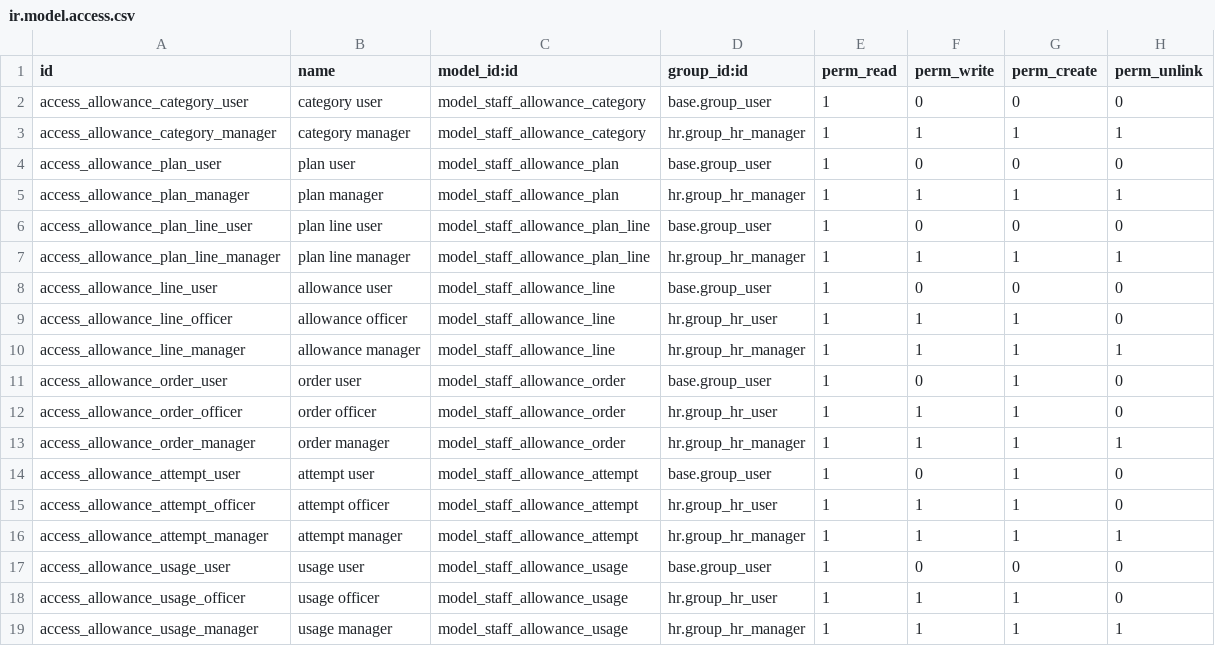
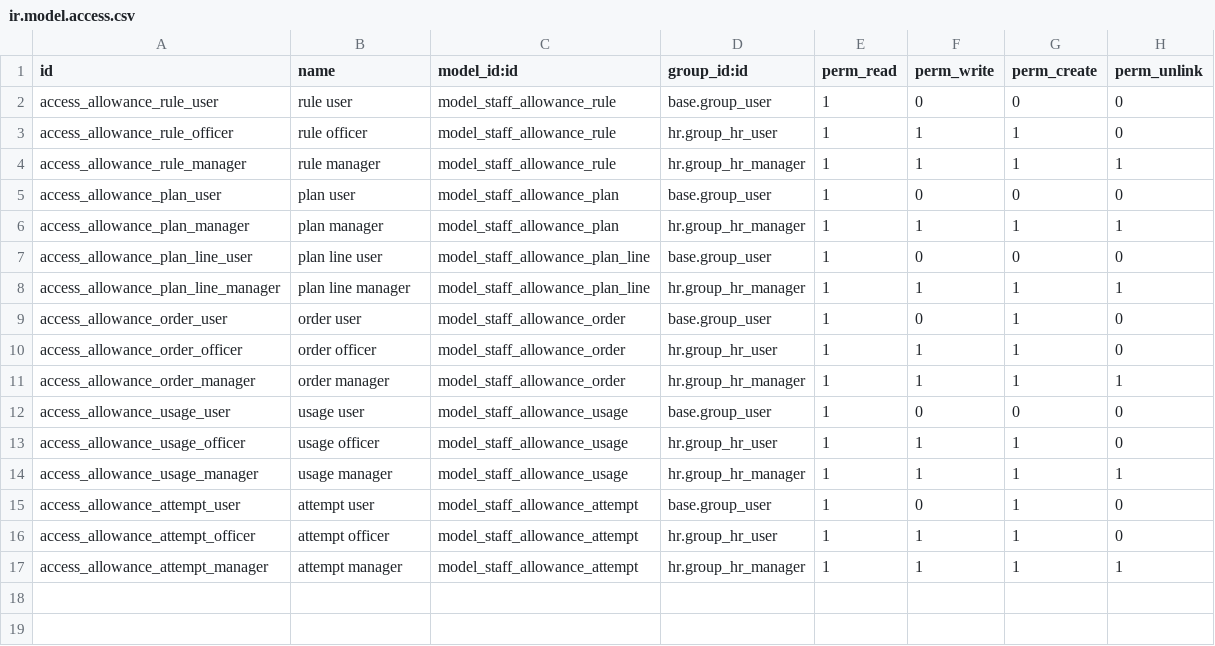
Before and after one commit to miighost/custom-addons, a CSV file: staff_allowance/security/ir.model.access.csv, drawn as a sheet.

```diff
--- a/staff_allowance/security/ir.model.access.csv
+++ b/staff_allowance/security/ir.model.access.csv
@@ -1,4 +1,5 @@
 id,name,model_id:id,group_id:id,perm_read,perm_write,perm_create,perm_unlink
-access_allowance_category_user,category user,model_staff_allowance_category,base.group_user,1,0,0,0
-access_allowance_category_manager,category manager,model_staff_allowance_category,hr.group_hr_manager,1,1,1,1
+access_allowance_rule_user,rule user,model_staff_allowance_rule,base.group_user,1,0,0,0
+access_allowance_rule_officer,rule officer,model_staff_allowance_rule,hr.group_hr_user,1,1,1,0
+access_allowance_rule_manager,rule manager,model_staff_allowance_rule,hr.group_hr_manager,1,1,1,1
 access_allowance_plan_user,plan user,model_staff_allowance_plan,base.group_user,1,0,0,0
@@ -7,5 +8,2 @@ access_allowance_plan_line_user,plan line user,model_staff_allowance_plan_line,b
 access_allowance_plan_line_manager,plan line manager,model_staff_allowance_plan_line,hr.group_hr_manager,1,1,1,1
-access_allowance_line_user,allowance user,model_staff_allowance_line,base.group_user,1,0,0,0
-access_allowance_line_officer,allowance officer,model_staff_allowance_line,hr.group_hr_user,1,1,1,0
-access_allowance_line_manager,allowance manager,model_staff_allowance_line,hr.group_hr_manager,1,1,1,1
 access_allowance_order_user,order user,model_staff_allowance_order,base.group_user,1,0,1,0
@@ -13,2 +11,5 @@ access_allowance_order_officer,order officer,model_staff_allowance_order,hr.grou
 access_allowance_order_manager,order manager,model_staff_allowance_order,hr.group_hr_manager,1,1,1,1
+access_allowance_usage_user,usage user,model_staff_allowance_usage,base.group_user,1,0,0,0
+access_allowance_usage_officer,usage officer,model_staff_allowance_usage,hr.group_hr_user,1,1,1,0
+access_allowance_usage_manager,usage manager,model_staff_allowance_usage,hr.group_hr_manager,1,1,1,1
 access_allowance_attempt_user,attempt user,model_staff_allowance_attempt,base.group_user,1,0,1,0
@@ -16,4 +17 @@ access_allowance_attempt_officer,attempt officer,model_staff_allowance_attempt,h
 access_allowance_attempt_manager,attempt manager,model_staff_allowance_attempt,hr.group_hr_manager,1,1,1,1
-access_allowance_usage_user,usage user,model_staff_allowance_usage,base.group_user,1,0,0,0
-access_allowance_usage_officer,usage officer,model_staff_allowance_usage,hr.group_hr_user,1,1,1,0
-access_allowance_usage_manager,usage manager,model_staff_allowance_usage,hr.group_hr_manager,1,1,1,1
```
Also changed, not shown: 28 other files.
